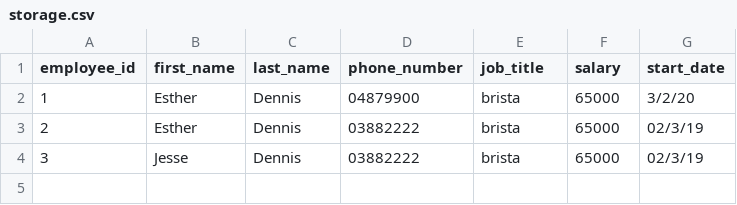
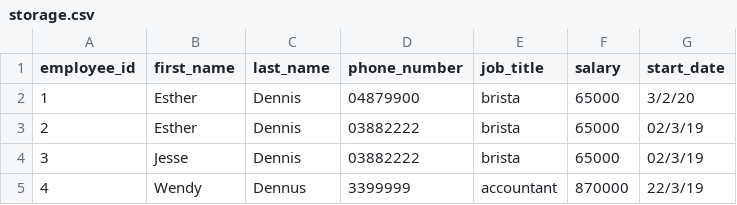
Before and after one commit to estherszliu/EstherFaithDennis_T1A3, a CSV file: storage.csv, drawn as a sheet; the diff names each change by its address in the sheet, - before the commit and + after, or states it on an @@ line.

```diff
--- a/storage.csv
+++ b/storage.csv
+row 5: 4 | Wendy | Dennus | 3399999 | accountant | 870000 | 22/3/19
```
Also changed, not shown: 2 other files.
